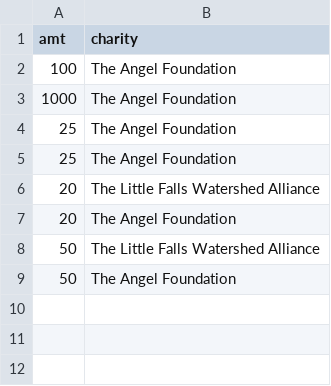
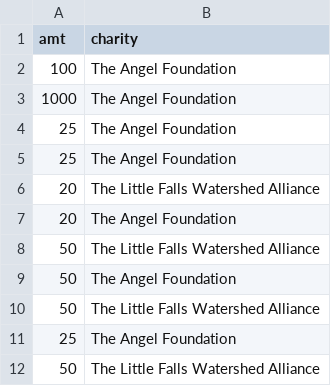
Before and after one commit to coconn/TamaleParty, a CSV file: TamaleParty2015/tamale-party-2015.csv, drawn as a sheet.

```diff
--- a/TamaleParty2015/tamale-party-2015.csv
+++ b/TamaleParty2015/tamale-party-2015.csv
@@ -9 +9,4 @@ amt,charity
 50,The Angel Foundation
+50,The Little Falls Watershed Alliance
+25,The Angel Foundation
+50,The Little Falls Watershed Alliance
```
Also changed, not shown: 1 other file.
